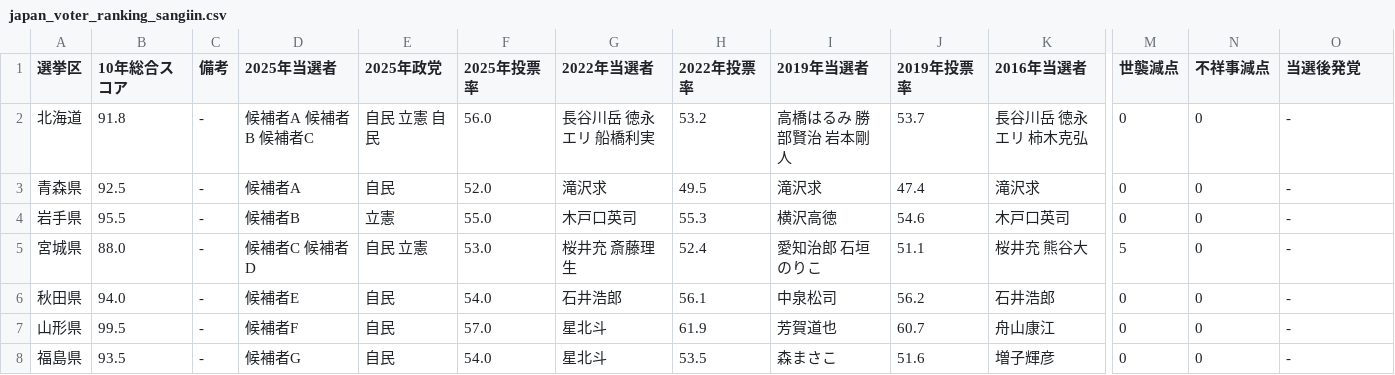
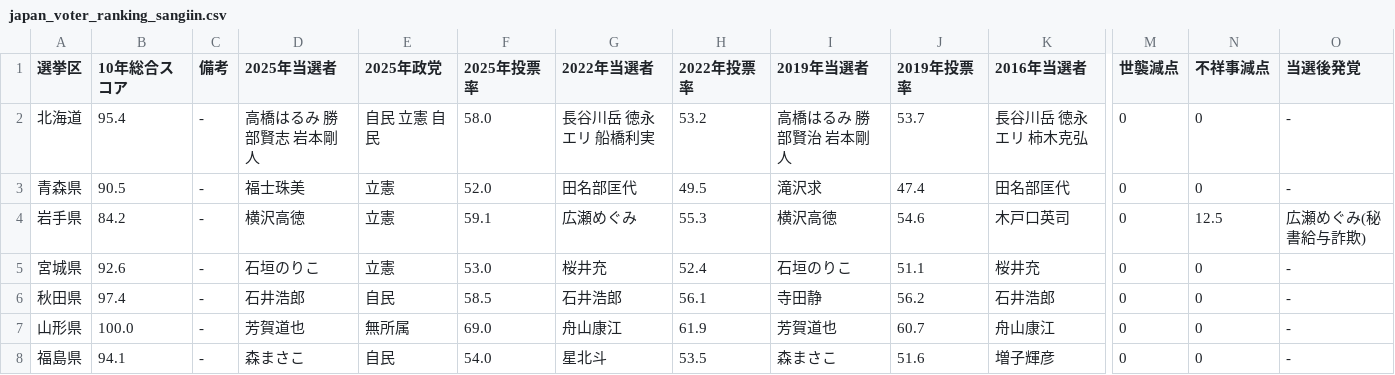
Before and after one commit to ManaNissley/vote-ranking, a CSV file: japan_voter_ranking_sangiin.csv, drawn as a sheet; only a part is shown, gaps mark what is left out; the diff names each change by its address in the sheet, - before the commit and + after, or states it on an @@ line.

Commit message:
Update japan_voter_ranking_sangiin.csv

```diff
--- a/japan_voter_ranking_sangiin.csv
+++ b/japan_voter_ranking_sangiin.csv
-B2 (10年総合スコア): 91.8
+B2 (10年総合スコア): 95.4
-D2 (2025年当選者): 候補者A 候補者B 候補者C
+D2 (2025年当選者): 高橋はるみ 勝部賢志 岩本剛人
-F2 (2025年投票率): 56.0
+F2 (2025年投票率): 58.0
-B3 (10年総合スコア): 92.5
+B3 (10年総合スコア): 90.5
-D3 (2025年当選者): 候補者A
+D3 (2025年当選者): 福士珠美
-E3 (2025年政党): 自民
+E3 (2025年政党): 立憲
-G3 (2022年当選者): 滝沢求
+G3 (2022年当選者): 田名部匡代
-K3 (2016年当選者): 滝沢求
+K3 (2016年当選者): 田名部匡代
-B4 (10年総合スコア): 95.5
+B4 (10年総合スコア): 84.2
-D4 (2025年当選者): 候補者B
+D4 (2025年当選者): 横沢高徳
-F4 (2025年投票率): 55.0
+F4 (2025年投票率): 59.1
-G4 (2022年当選者): 木戸口英司
+G4 (2022年当選者): 広瀬めぐみ
-N4 (不祥事減点): 0
+N4 (不祥事減点): 12.5
-O4 (当選後発覚): -
+O4 (当選後発覚): 広瀬めぐみ(秘書給与詐欺)
-B5 (10年総合スコア): 88.0
+B5 (10年総合スコア): 92.6
-D5 (2025年当選者): 候補者C 候補者D
+D5 (2025年当選者): 石垣のりこ
-E5 (2025年政党): 自民 立憲
+E5 (2025年政党): 立憲
-G5 (2022年当選者): 桜井充 斎藤理生
+G5 (2022年当選者): 桜井充
-I5 (2019年当選者): 愛知治郎 石垣のりこ
+I5 (2019年当選者): 石垣のりこ
-K5 (2016年当選者): 桜井充 熊谷大
+K5 (2016年当選者): 桜井充
-M5 (世襲減点): 5
+M5 (世襲減点): 0
-B6 (10年総合スコア): 94.0
+B6 (10年総合スコア): 97.4
-D6 (2025年当選者): 候補者E
+D6 (2025年当選者): 石井浩郎
-F6 (2025年投票率): 54.0
+F6 (2025年投票率): 58.5
-I6 (2019年当選者): 中泉松司
+I6 (2019年当選者): 寺田静
-B7 (10年総合スコア): 99.5
+B7 (10年総合スコア): 100.0
-D7 (2025年当選者): 候補者F
+D7 (2025年当選者): 芳賀道也
-E7 (2025年政党): 自民
+E7 (2025年政党): 無所属
-F7 (2025年投票率): 57.0
+F7 (2025年投票率): 69.0
-G7 (2022年当選者): 星北斗
+G7 (2022年当選者): 舟山康江
-B8 (10年総合スコア): 93.5
+B8 (10年総合スコア): 94.1
-D8 (2025年当選者): 候補者G
+D8 (2025年当選者): 森まさこ
```
